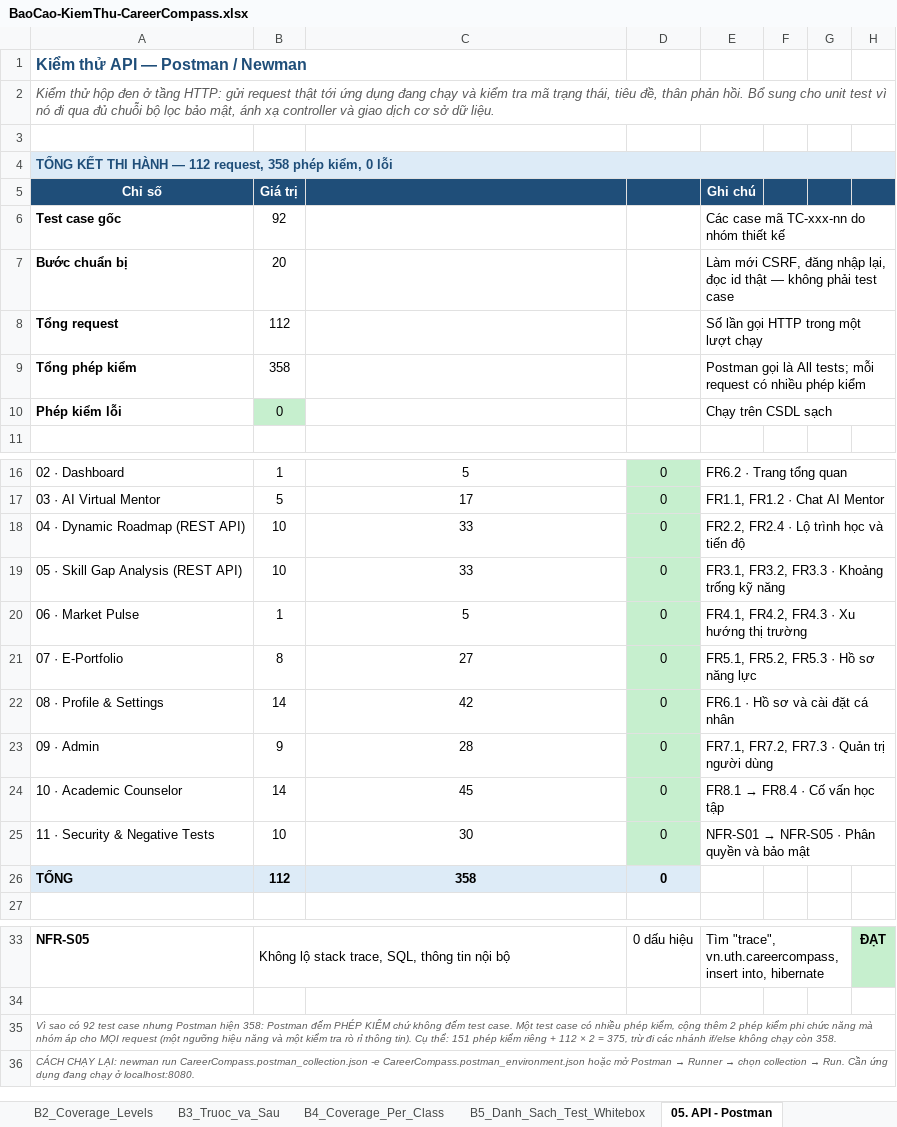
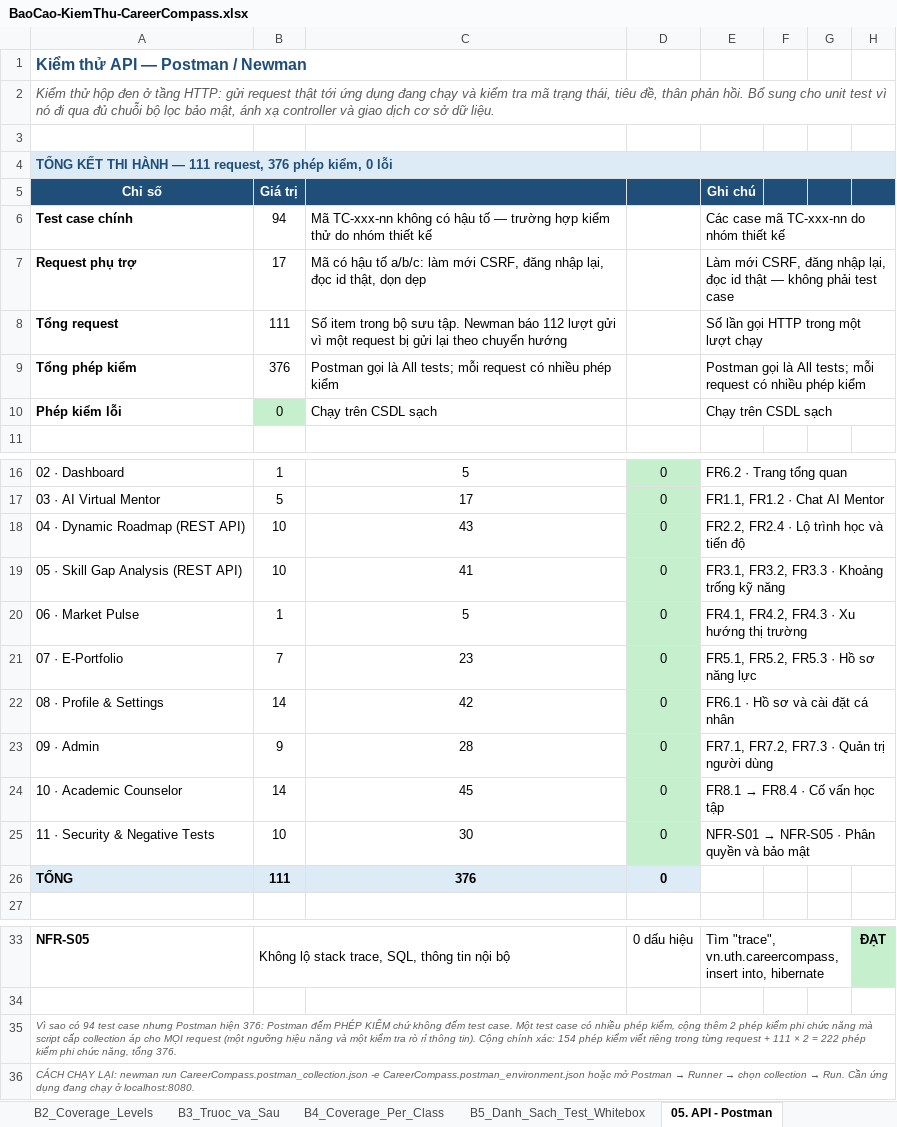
Before and after one commit to phatdayne2005/careercompass, an Excel workbook: BaoCao-KiemThu-CareerCompass.xlsx, sheet 05. API - Postman, drawn as a sheet; only a part is shown, gaps mark what is left out; values as stored, in another font and other column widths than the file's, no borders; removed rows and columns are numbered as before the commit, all else as after; the diff names each change by its address in the sheet, - before the commit and + after, or states it on an @@ line.

Commit message:
fix: sua loi const trong Postman lam mat 18 phep kiem, dong bo lai so lieu bao cao
Sheet 00 ghi 358 phep kiem trong khi chay Postman GUI ra 376.

NGUYEN NHAN: bon request TC-RM-02, TC-RM-03, TC-SG-01 va TC-SG-03 cung khai
bao "const data" o pham vi ngoai cung. Newman dung CHUNG mot sandbox cho ca
luot chay nen tu request thu hai tro di la SyntaxError, va toan bo pm.test
cua bon request do khong chay. Newman van bao "0 failed" vi phep kiem khong
chay thi khong tinh la truot, nen loi nay im lang. Dung 6+4+5+3 = 18 phep
kiem bien mat. Postman GUI khong lo ra vi moi request mot sandbox rieng.

Da sua: doi const -> var o sau cho khai bao trung ten (data, nids). Chay lai
newman: 376 phep kiem, 0 loi, 0 script loi — khop dung so cua Postman GUI.

Nhan tien ra soat lai toan bo so lieu trong bao cao, sua them ba cho sai:

- "92 test case + 20 buoc chuan bi = 112 request": bo suu tap that co 111
  request, chia ra 94 test case chinh va 17 request phu tro (ma co hau to
  a/b/c). Con 112 la so LUOT GUI newman ghi nhan, vi mot request bi gui lai
  theo chuyen huong — da tach bach hai con so nay trong sheet.
- Bang phan bo theo nhom cong lai ra 112 request trong khi tong ghi 112 la
  trung hop: ban cu cong ca ban ghi trung. Nay gop theo cursor.position nen
  bang nhom cong lai dung 376, khong con phai ghi chu tru hao.
- Loi giai thich "151 phep kiem rieng + 112 x 2 = 375, tru cac nhanh if/else
  khong chay con 358" thay bang phep cong dung: 154 phep kiem viet rieng
  trong tung request + 111 x 2 = 222 phep kiem phi chuc nang, tong 376.

Them tools/cap_nhat_ket_qua_postman.py sinh lai postman-stats.json va
postman-thu-muc.json tu ban xuat newman, de lan sau khoi chup tay roi de moc.

Cac so lieu con lai da doi chieu lai voi nguon song va deu khop: 399 test /
0 do tren 45 lop, bao phu dong 78,6% nhanh 72,5%, 17 kich ban E2E, 11 khiem
khuyet. B3/B4 van giu ban chup 06/09 co dong dau moc thoi gian nhu cu.

```diff
--- a/BaoCao-KiemThu-CareerCompass.xlsx (sheet 05. API - Postman)
+++ b/BaoCao-KiemThu-CareerCompass.xlsx (sheet 05. API - Postman)
-A4 (Chỉ số): …HÀNH — 112 request, 358 phép kiểm,…
+A4 (Chỉ số): …HÀNH — 111 request, 376 phép kiểm,…
-row 6: Test case gốc | 92 |  |  | Các case mã TC-xxx-nn do nhóm thiết kế
-row 7: Bước chuẩn bị | 20 |  |  | Làm mới CSRF, đăng nhập lại, đọc id thật — không phải test case
+row 6: Test case chính | 94 | Mã TC-xxx-nn không có hậu tố — trường hợp kiểm thử do nhóm thiết kế |  | Các case mã TC-xxx-nn do nhóm thiết kế
+row 7: Request phụ trợ | 17 | Mã có hậu tố a/b/c: làm mới CSRF, đăng nhập lại, đọc id thật, dọn dẹp |  | Làm mới CSRF, đăng nhập lại, đọc id thật — không phải test case
-B8 (Giá trị): 112
+B8 (Giá trị): 111
-C8: (empty)
+C8: Số item trong bộ sưu tập. Newman báo 112 lượt gửi vì một request bị gửi lại theo chuyển hướng
-B9 (Giá trị): 358
+B9 (Giá trị): 376
-C9: (empty)
+C9: Postman gọi là All tests; mỗi request có nhiều phép kiểm
-C10: (empty)
+C10: Chạy trên CSDL sạch
-C18: 33
+C18: 43
-C19: 33
+C19: 41
-B21 (Giá trị): 8
+B21 (Giá trị): 7
-C21: 27
+C21: 23
-B26 (Giá trị): 112
+B26 (Giá trị): 111
-C26: 358
+C26: 376
-A35 (Chỉ số): …sao có 92 test case nhưng Postman hiện 358: Postman đếm PHÉP KIỂM chứ không đếm test case. Một test case có nhiều phép kiểm, cộng thêm 2 phép kiểm phi chức năng mà nhóm áp cho MỌI request (một ngưỡng hiệu năng và một kiểm tra rò rỉ thông tin). Cụ thể: 151 phép kiểm riêng + 112 × 2 = 375, trừ đi các nhánh if/else không chạy còn 358.
+A35 (Chỉ số): …sao có 94 test case nhưng Postman hiện 376: Postman đếm PHÉP KIỂM chứ không đếm test case. Một test case có nhiều phép kiểm, cộng thêm 2 phép kiểm phi chức năng mà script cấp collection áp cho MỌI request (một ngưỡng hiệu năng và một kiểm tra rò rỉ thông tin). Cộng chính xác: 154 phép kiểm viết riêng trong từng request + 111 × 2 = 222 phép kiểm phi chức năng, tổng 376.
```
Also changed, not shown: sheet 00. Tong quan, 9 other files.
